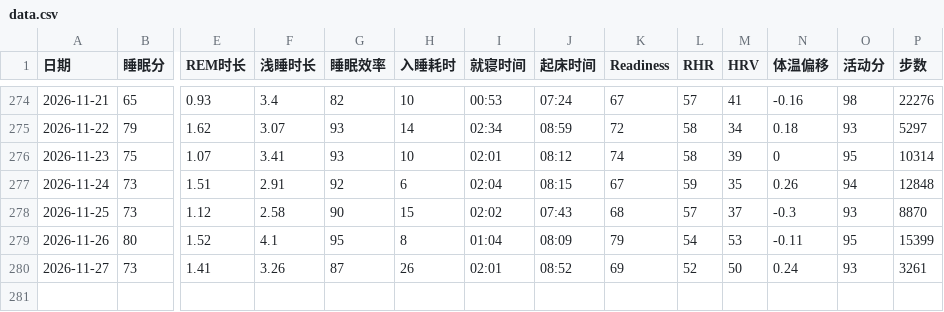
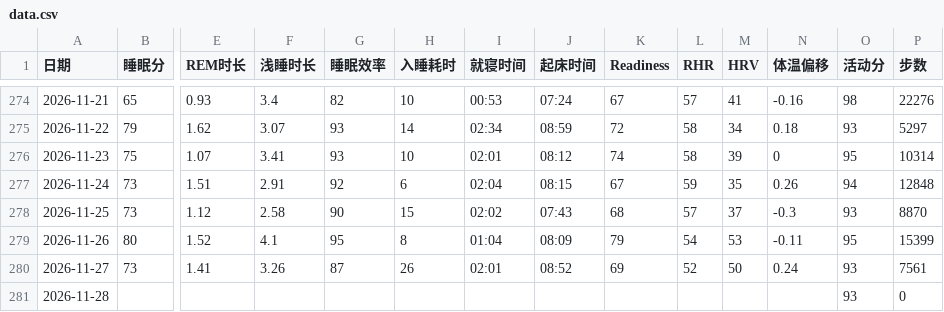
Before and after one commit to bruceR699/health-data, a CSV file: data.csv, drawn as a sheet; only a part is shown, gaps mark what is left out; rows hold the shown columns only; the diff names each change by its address in the sheet, - before the commit and + after, or states it on an @@ line.

Commit message:
更新 data.csv

```diff
--- a/data.csv
+++ b/data.csv
-P280 (步数): 3261
+P280 (步数): 7561
+row 281: 2026-11-28 |  |  |  |  |  |  |  |  |  |  |  | 93 | 0
```
